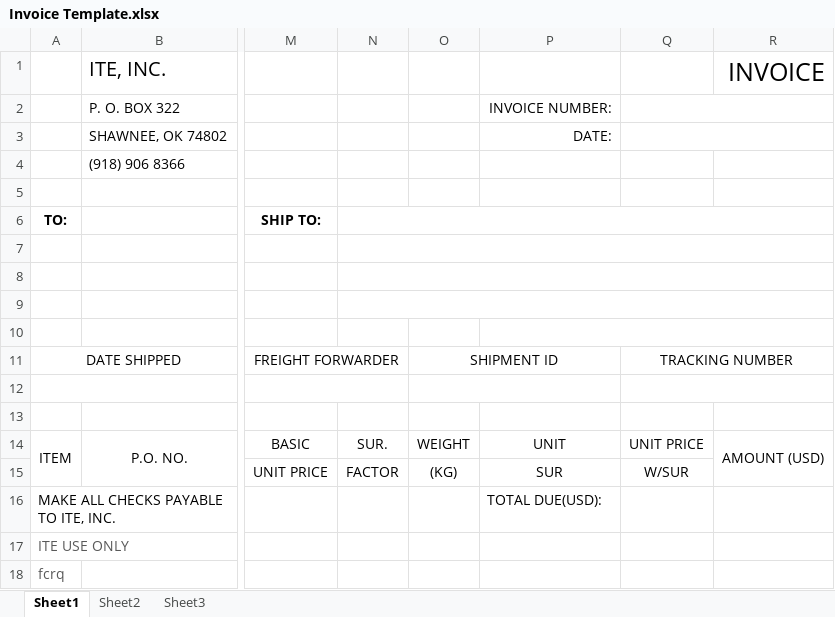
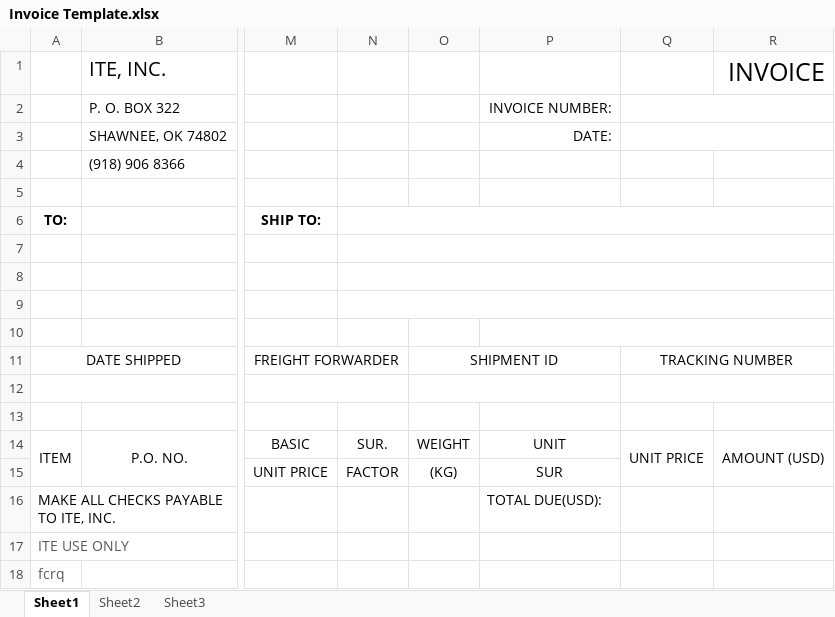
Before and after one commit to xid2019/iMIS, an Excel workbook: backend/static/Invoice Template.xlsx, sheet Sheet1, drawn as a sheet; only a part is shown, gaps mark what is left out; values as stored, in another font and other column widths than the file's, no borders; charts and pictures not drawn; the diff names each change by its address in the sheet, - before the commit and + after, or states it on an @@ line.

```diff
--- a/backend/static/Invoice Template.xlsx (sheet Sheet1)
+++ b/backend/static/Invoice Template.xlsx (sheet Sheet1)
+Q14:Q15 merged
-Q15: W/SUR
+Q15: (empty)
```
Also changed, not shown: results/Invoice/Invoice.xlsx, 3 other files.
